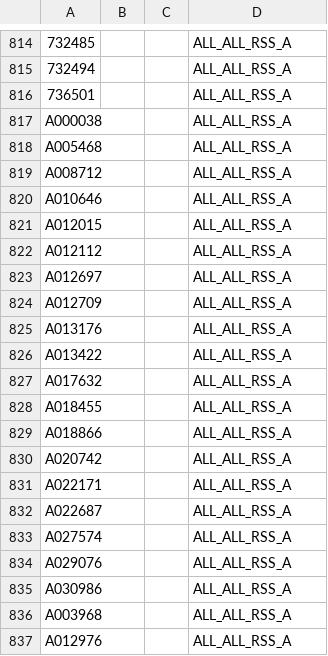
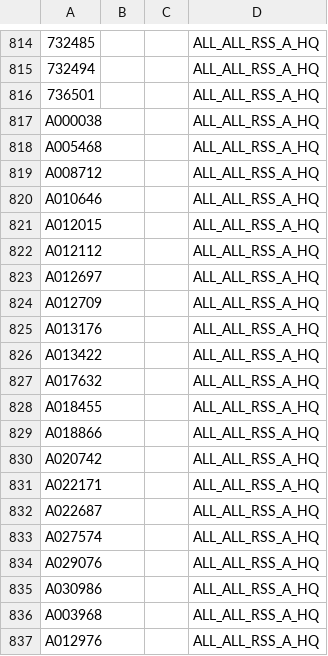
Before and after one commit to iminjesus/new-sales2, a CSV file: rawdata/unlock/rebate_category_correction_2.csv (was data/rebate/rebate_customer_map.csv), drawn as a sheet; only a part is shown, gaps mark what is left out; the diff covers the shown part only; the diff names each change by its address in the sheet, - before the commit and + after, or states it on an @@ line.

```diff
--- a/data/rebate/rebate_customer_map.csv
+++ b/rawdata/unlock/rebate_category_correction_2.csv
-D814:D837: ALL_ALL_RSS_A
+D814:D837: ALL_ALL_RSS_A_HQ
```
Also changed, not shown: 28 edited cells elsewhere in this file, 3 other files.
